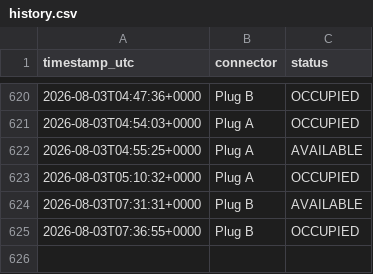
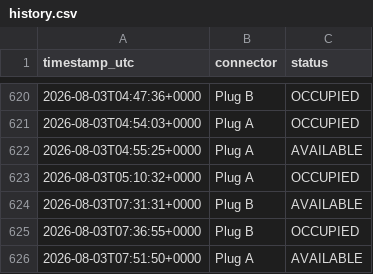
Before and after one commit to LordHob/Cargador-PT-Ovans1, a CSV file: data/history.csv, drawn as a sheet; only a part is shown, gaps mark what is left out.

```diff
--- a/data/history.csv
+++ b/data/history.csv
@@ -625 +625,2 @@ timestamp_utc,connector,status
 2026-08-03T07:36:55+0000,Plug B,OCCUPIED
+2026-08-03T07:51:50+0000,Plug A,AVAILABLE
```
Also changed, not shown: 1 other file.
